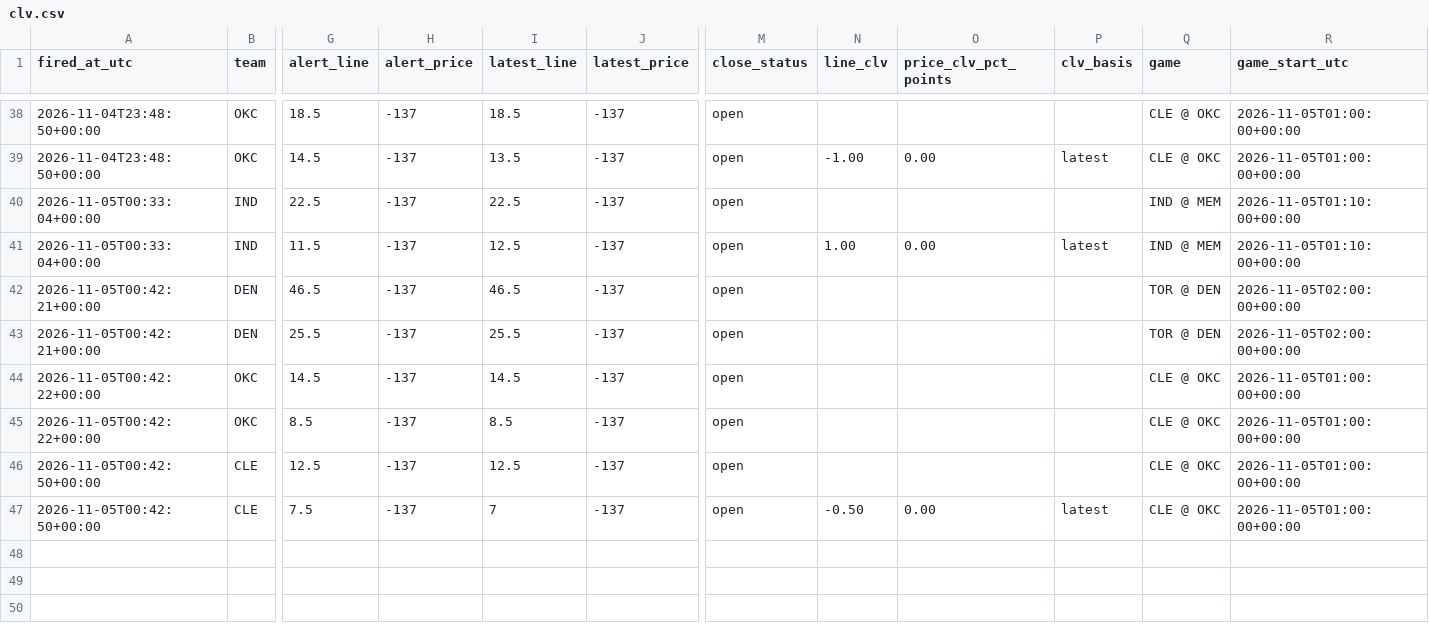
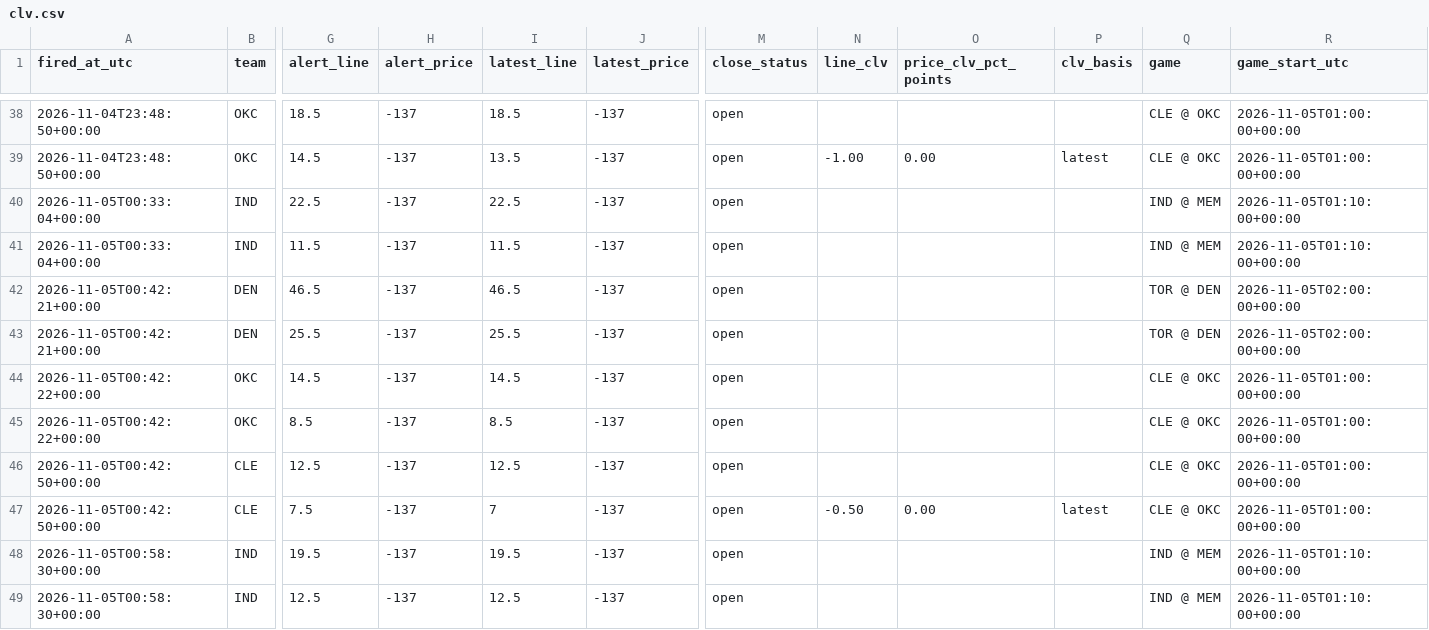
Before and after one commit to jriordan55/nba-news-scanner, a CSV file: data/clv.csv, drawn as a sheet; only a part is shown, gaps mark what is left out; rows hold the shown columns only; the diff names each change by its address in the sheet, - before the commit and + after, or states it on an @@ line.

```diff
--- a/data/clv.csv
+++ b/data/clv.csv
-I41 (latest_line): 12.5
+I41 (latest_line): 11.5
-N41 (line_clv): 1.00
+N41 (line_clv): (empty)
-O41 (price_clv_pct_points): 0.00
+O41 (price_clv_pct_points): (empty)
-P41 (clv_basis): latest
+P41 (clv_basis): (empty)
+row 48: 2026-11-05T00:58:30+00:00 | IND | 19.5 | -137 | 19.5 | -137 | open |  |  |  | IND @ MEM | 2026-11-05T01:10:00+00:00
+row 49: 2026-11-05T00:58:30+00:00 | IND | 12.5 | -137 | 12.5 | -137 | open |  |  |  | IND @ MEM | 2026-11-05T01:10:00+00:00
```
Also changed, not shown: 1 other file.
